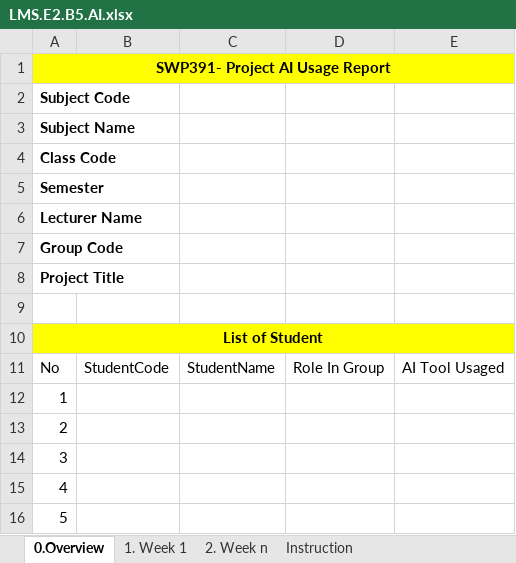
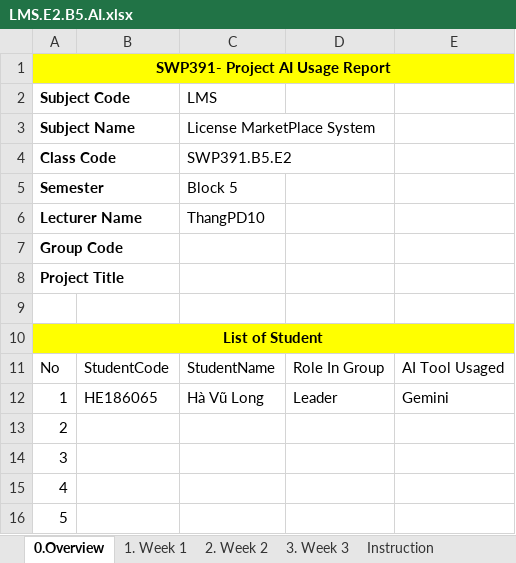
Before and after one commit to longmoon2k4/SWP391.B5, an Excel workbook: DOC/documents/LMS.E2.B5.AI.xlsx, sheet 0.Overview, drawn as a sheet; values as stored, in another font and other column widths than the file's, no borders; the diff names each change by its address in the sheet, - before the commit and + after, or states it on an @@ line.

```diff
--- a/DOC/documents/LMS.E2.B5.AI.xlsx (sheet 0.Overview)
+++ b/DOC/documents/LMS.E2.B5.AI.xlsx (sheet 0.Overview)
-sheet tab: 2. Week n
+sheet tab: 2. Week 2
+sheet tab: 3. Week 3
-C2: (empty)
+C2: LMS
-C3 (LMS): (empty)
+C3 (LMS): License MarketPlace System
-C4 (LMS): (empty)
+C4 (LMS): SWP391.B5.E2
-C5 (LMS): (empty)
+C5 (LMS): Block 5
-C6 (LMS): (empty)
+C6 (LMS): ThangPD10
-B12: (empty)
+B12: HE186065
-C12 (LMS): (empty)
+C12 (LMS): Hà Vũ Long
-D12: (empty)
+D12: Leader
-E12: (empty)
+E12: Gemini
```
Also changed, not shown: sheet 2. Week 2, sheet 1. Week 1, 5 other files.
